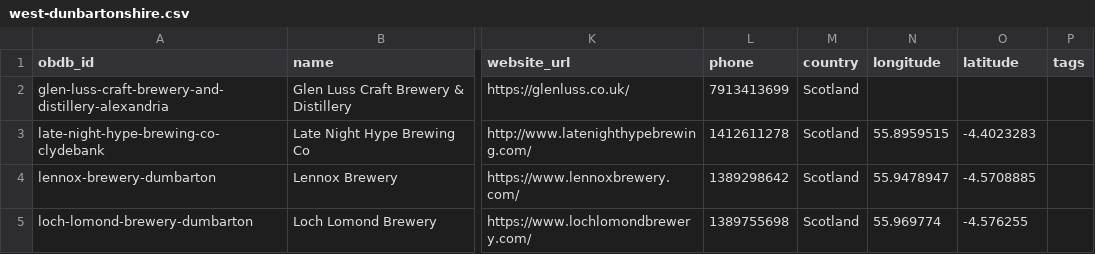
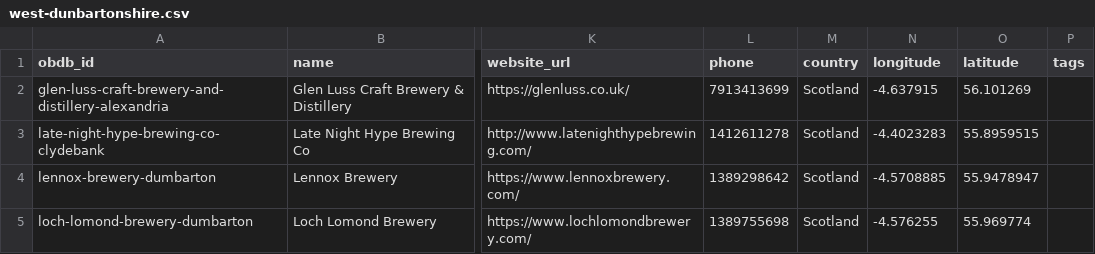
Before and after one commit to openbrewerydb/openbrewerydb, a CSV file: data/scotland/west-dunbartonshire.csv, drawn as a sheet; only a part is shown, gaps mark what is left out; the diff names each change by its address in the sheet, - before the commit and + after, or states it on an @@ line.

Commit message:
fix: Scotland lat/lng merge (#137)
It was overwritten because I wasn't paying attention to which file was updated.

```diff
--- a/data/scotland/west-dunbartonshire.csv
+++ b/data/scotland/west-dunbartonshire.csv
-N2 (longitude): (empty)
+N2 (longitude): -4.637915
-O2 (latitude): (empty)
+O2 (latitude): 56.101269
-N3 (longitude): 55.8959515
+N3 (longitude): -4.4023283
-O3 (latitude): -4.4023283
+O3 (latitude): 55.8959515
-N4 (longitude): 55.9478947
+N4 (longitude): -4.5708885
-O4 (latitude): -4.5708885
+O4 (latitude): 55.9478947
-N5 (longitude): 55.969774
+N5 (longitude): -4.576255
-O5 (latitude): -4.576255
+O5 (latitude): 55.969774
```
Also changed, not shown: data/scotland/argyll.csv, data/scotland/bute.csv, 4 other files.
